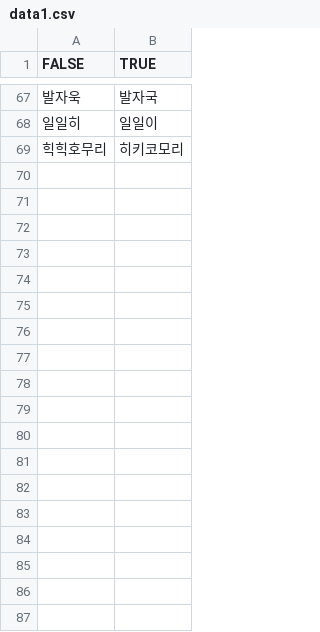
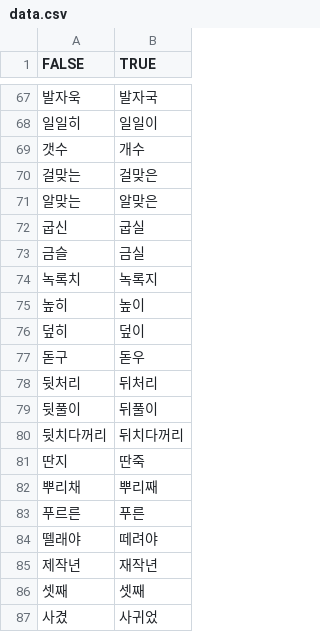
Before and after one commit to jujuwon/DissKold-sfellChekc, a CSV file: Data/data.csv (was data/data1.csv), drawn as a sheet; only a part is shown, gaps mark what is left out; the shorter side is filled out with more unchanged rows; the diff covers the shown part only; the diff names each change by its address in the sheet, - before the commit and + after, or states it on an @@ line.

```diff
--- a/data/data1.csv
+++ b/Data/data.csv
+row 69: 갯수 | 개수
+row 70: 걸맞는 | 걸맞은
+row 71: 알맞는 | 알맞은
+row 72: 굽신 | 굽실
+row 73: 금슬 | 금실
+row 74: 녹록치 | 녹록지
+row 75: 높히 | 높이
+row 76: 덮히 | 덮이
+row 77: 돋구 | 돋우
+row 78: 뒷처리 | 뒤처리
+row 79: 뒷풀이 | 뒤풀이
+row 80: 뒷치다꺼리 | 뒤치다꺼리
+row 81: 딴지 | 딴죽
+row 82: 뿌리채 | 뿌리째
+row 83: 푸르른 | 푸른
+row 84: 뗄래야 | 떼려야
+row 85: 제작년 | 재작년
+row 86: 셋째 | 셋째
+row 87: 사겼 | 사귀었
```
Also changed, not shown: 14 added rows and 1 removed row elsewhere in this file, 1 other file.
